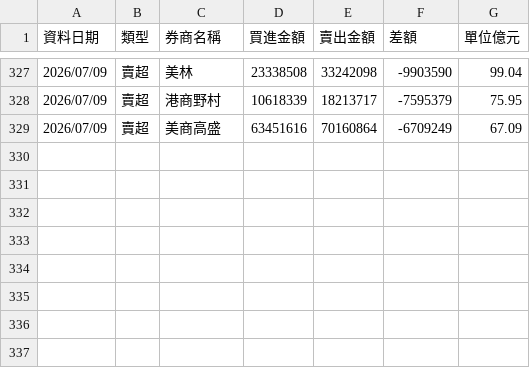
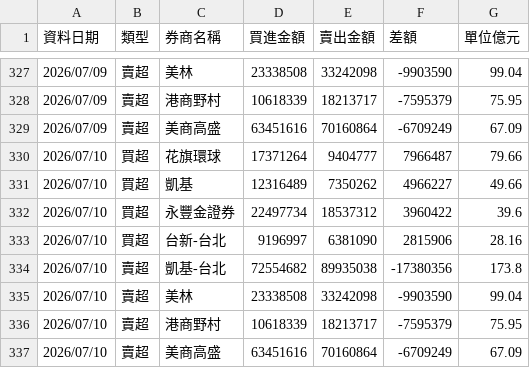
Before and after one commit to yuc1222-lgtm/broker-tracker, a CSV file: broker_history.csv, drawn as a sheet; only a part is shown, gaps mark what is left out.

```diff
--- a/broker_history.csv
+++ b/broker_history.csv
@@ -329 +329,9 @@
 2026/07/09,賣超,美商高盛,63451616,70160864,-6709249,67.09
+2026/07/10,買超,花旗環球,17371264,9404777,7966487,79.66
+2026/07/10,買超,凱基,12316489,7350262,4966227,49.66
+2026/07/10,買超,永豐金證券,22497734,18537312,3960422,39.6
+2026/07/10,買超,台新-台北,9196997,6381090,2815906,28.16
+2026/07/10,賣超,凱基-台北,72554682,89935038,-17380356,173.8
+2026/07/10,賣超,美林,23338508,33242098,-9903590,99.04
+2026/07/10,賣超,港商野村,10618339,18213717,-7595379,75.95
+2026/07/10,賣超,美商高盛,63451616,70160864,-6709249,67.09
```
